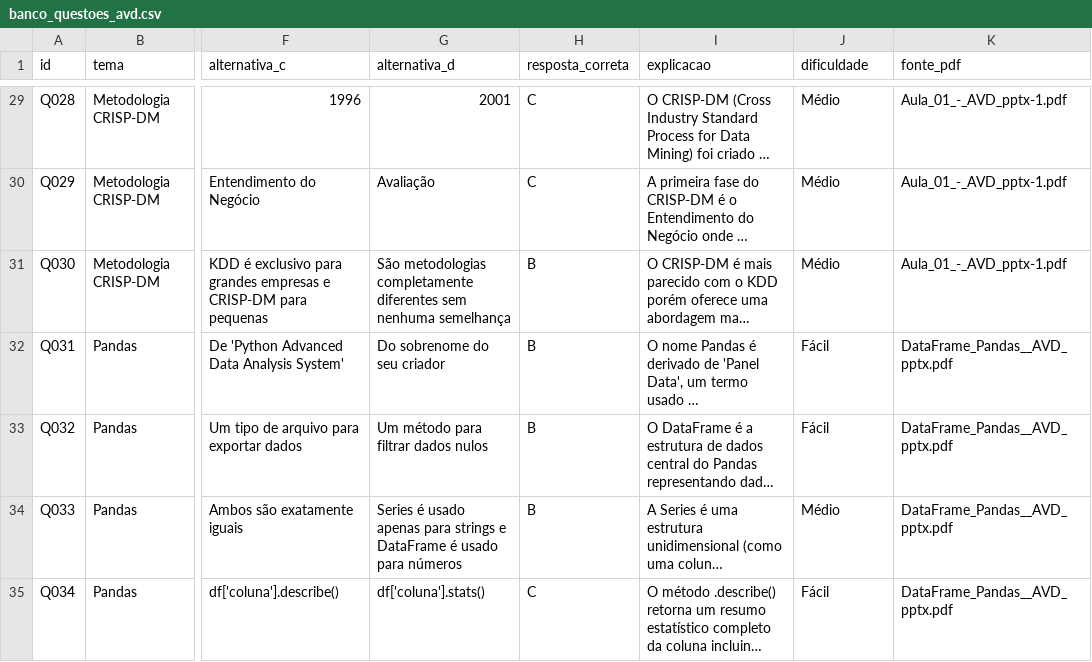
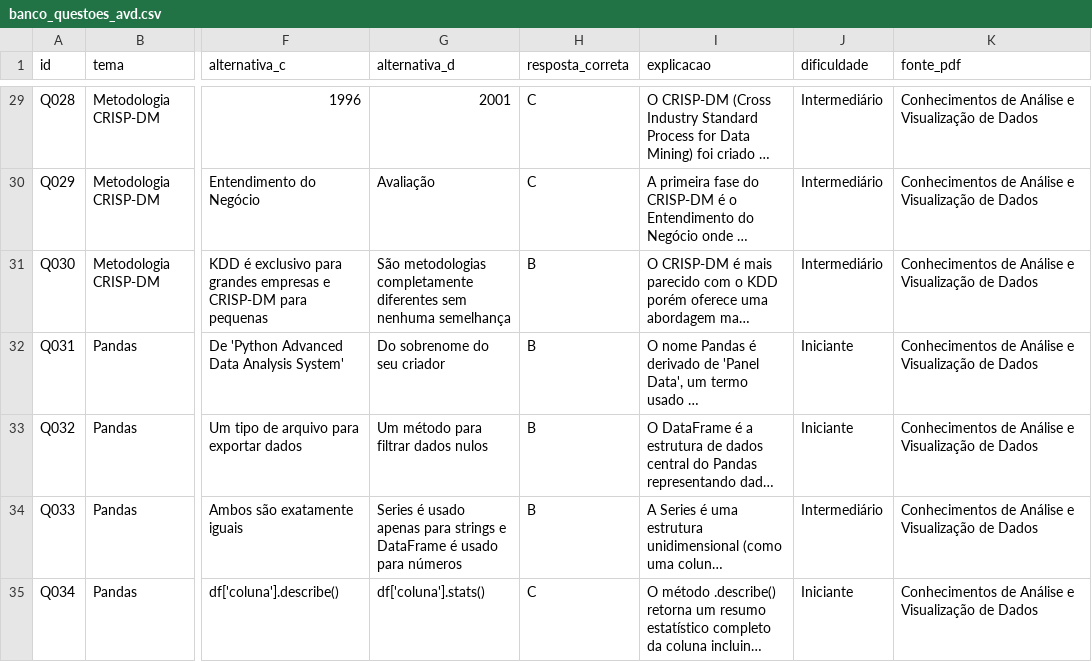
Before and after one commit to Jeraross/SkyNodes, a CSV file: SkyNodes/banco_questoes/banco_questoes_avd.csv, drawn as a sheet; only a part is shown, gaps mark what is left out; long unchanged cells end in …; the diff covers the shown part only; the diff names each change by its address in the sheet, - before the commit and + after, or states it on an @@ line.

```diff
--- a/SkyNodes/banco_questoes/banco_questoes_avd.csv
+++ b/SkyNodes/banco_questoes/banco_questoes_avd.csv
-J29:J31 (dificuldade): Médio
+J29:J31 (dificuldade): Intermediário
-K29:K31 (fonte_pdf): Aula_01_-_AVD_pptx-1.pdf
+K29:K31 (fonte_pdf): Conhecimentos de Análise e Visualização de Dados
-J32:J33 (dificuldade): Fácil
+J32:J33 (dificuldade): Iniciante
-K32:K35 (fonte_pdf): DataFrame_Pandas__AVD_pptx.pdf
+K32:K35 (fonte_pdf): Conhecimentos de Análise e Visualização de Dados
-J34 (dificuldade): Médio
+J34 (dificuldade): Intermediário
-J35 (dificuldade): Fácil
+J35 (dificuldade): Iniciante
```
Also changed, not shown: 136 edited cells elsewhere in this file, 7 other files.
